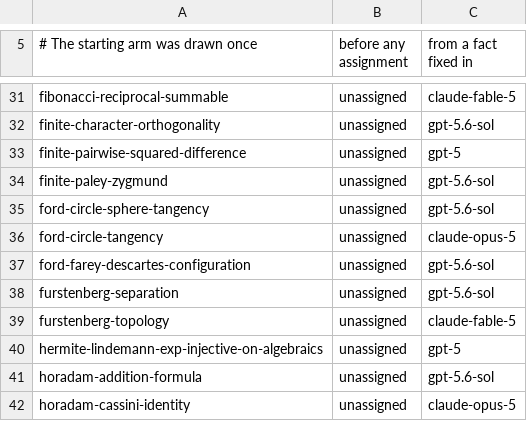
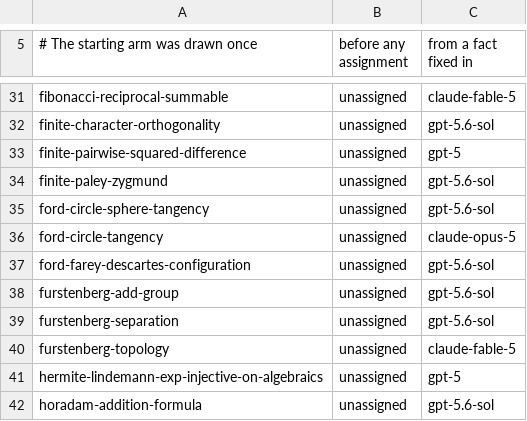
Before and after one commit to carlok/LeanFrontier, a CSV file: experiments/launcher-ab.csv, drawn as a sheet; only a part is shown, gaps mark what is left out; the shorter side is filled out with more unchanged rows.

```diff
--- a/experiments/launcher-ab.csv
+++ b/experiments/launcher-ab.csv
@@ -37,2 +37,3 @@ ford-circle-tangency,unassigned,claude-opus-5
 ford-farey-descartes-configuration,unassigned,gpt-5.6-sol
+furstenberg-add-group,unassigned,gpt-5.6-sol
 furstenberg-separation,unassigned,gpt-5.6-sol
```
Also changed, not shown: 2 other files.
